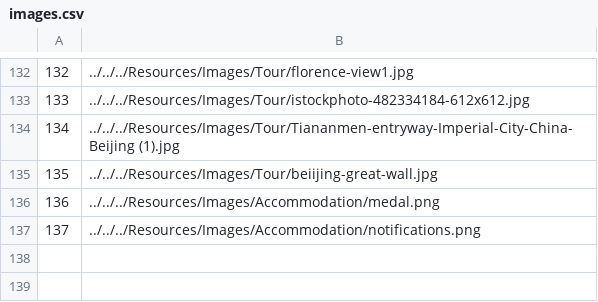
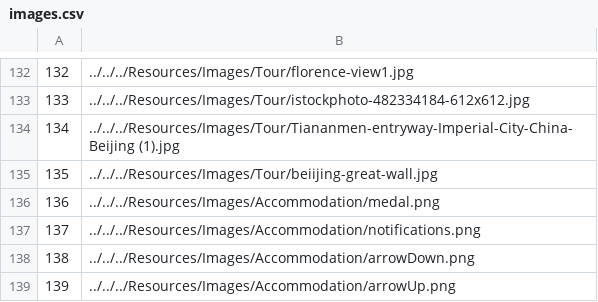
Before and after one commit to VeljkoW/Tourism-Accommodation-Management-App, a CSV file: Resources/Data/images.csv, drawn as a sheet; only a part is shown, gaps mark what is left out; the diff names each change by its address in the sheet, - before the commit and + after, or states it on an @@ line.

```diff
--- a/Resources/Data/images.csv
+++ b/Resources/Data/images.csv
+row 138: 138 | ../../../Resources/Images/Accommodation/arrowDown.png
+row 139: 139 | ../../../Resources/Images/Accommodation/arrowUp.png
```
Also changed, not shown: Resources/Data/accommodations.csv, Resources/Data/tourreviews.csv, 16 other files.
